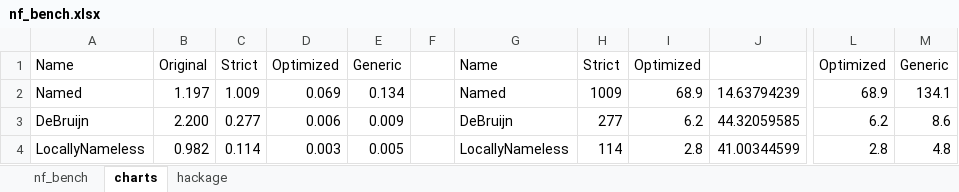
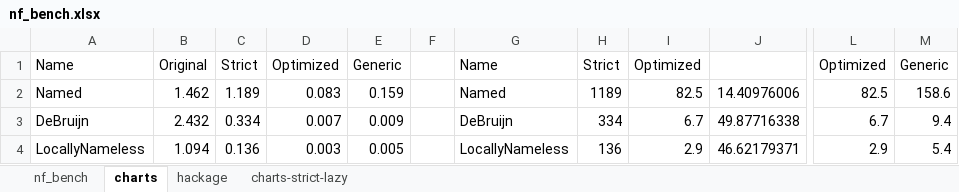
Before and after one commit to sweirich/lambda-n-ways, an Excel workbook: results/sixteen.local/ifl_talk/nf_bench.xlsx, sheet charts, drawn as a sheet; only a part is shown, gaps mark what is left out; values as stored, in another font and other column widths than the file's, no borders; charts and pictures not drawn; the diff names each change by its address in the sheet, - before the commit and + after, or states it on an @@ line.

```diff
--- a/results/sixteen.local/ifl_talk/nf_bench.xlsx (sheet charts)
+++ b/results/sixteen.local/ifl_talk/nf_bench.xlsx (sheet charts)
+sheet tab: charts-strict-lazy
-B2: 1.197
+B2: 1.462
-C2: 1.009
+C2: 1.189
-D2: 0.069
+D2: 0.083
-E2: 0.134
+E2: 0.159
-H2: 1009
+H2: 1189
-I2: 68.9
+I2: 82.5
-J2: 14.63794239
+J2: 14.40976006
-L2: 68.9
+L2: 82.5
-M2: 134.1
+M2: 158.6
-B3: 2.200
+B3: 2.432
-C3: 0.277
+C3: 0.334
-D3: 0.006
+D3: 0.007
-H3: 277
+H3: 334
-I3: 6.2
+I3: 6.7
-J3: 44.32059585
+J3: 49.87716338
-L3: 6.2
+L3: 6.7
-M3: 8.6
+M3: 9.4
-B4: 0.982
+B4: 1.094
-C4: 0.114
+C4: 0.136
-H4: 114
+H4: 136
-I4: 2.8
+I4: 2.9
-J4: 41.00344599
+J4: 46.62179371
-L4: 2.8
+L4: 2.9
-M4: 4.8
+M4: 5.4
```
Also changed, not shown: sheet nf_bench, charts or pictures, 1 other file.
